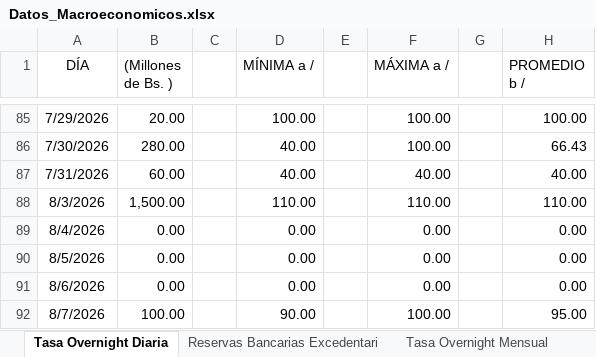
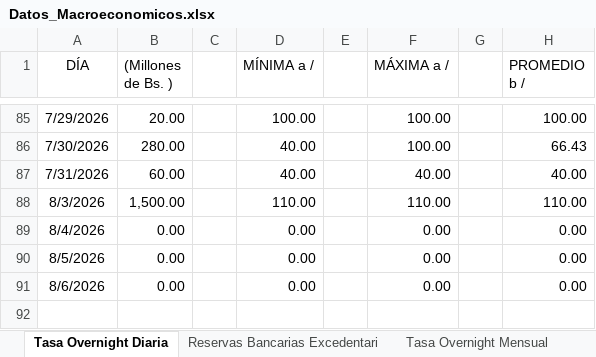
Before and after one commit to bfauairmonitor/Monitor-Nacional, an Excel workbook: Datos_Macroeconomicos.xlsx, sheet Tasa Overnight Diaria, drawn as a sheet; only a part is shown, gaps mark what is left out; values as stored, in another font and other column widths than the file's, no borders; the diff names each change by its address in the sheet, - before the commit and + after, or states it on an @@ line.

Commit message:
Add files via upload

```diff
--- a/Datos_Macroeconomicos.xlsx (sheet Tasa Overnight Diaria)
+++ b/Datos_Macroeconomicos.xlsx (sheet Tasa Overnight Diaria)
-row 92: 8/7/2026 | 100.00 |  | 90.00 |  | 100.00 |  | 95.00
```
